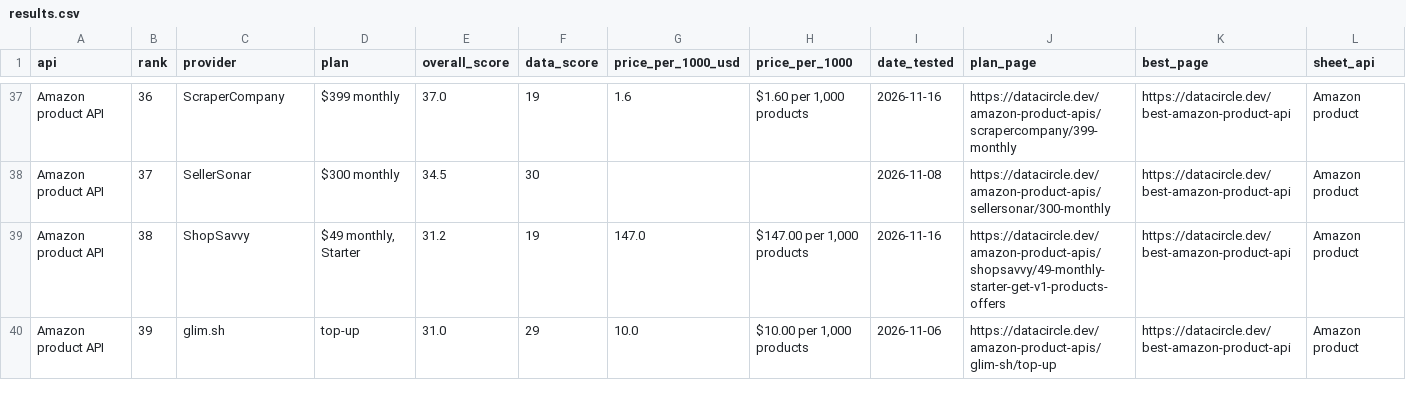
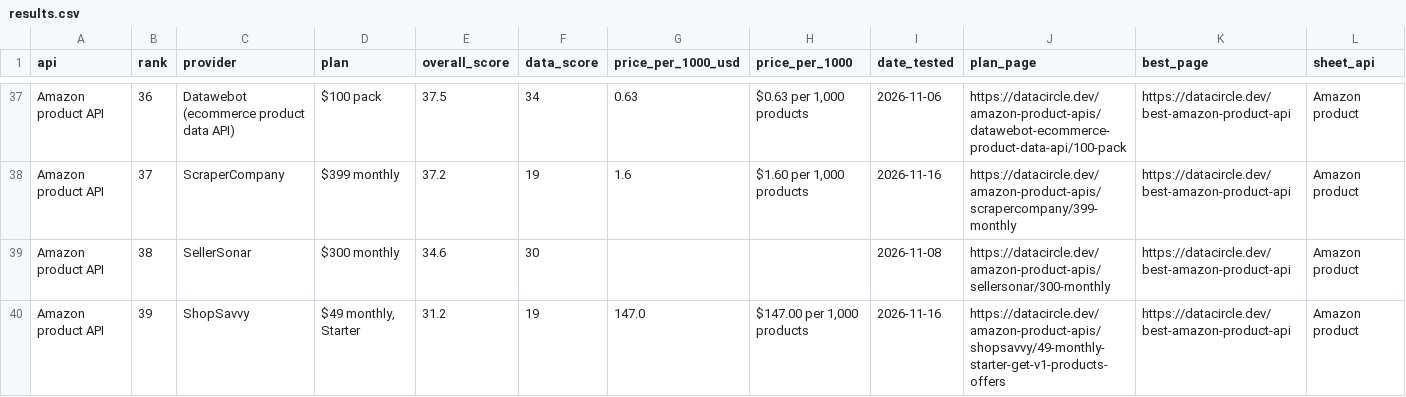
Before and after one commit to waynehamadi/best-amazon-product-api, a CSV file: results.csv, drawn as a sheet; only a part is shown, gaps mark what is left out; the diff covers the shown part only; the diff names each change by its address in the sheet, - before the commit and + after, or states it on an @@ line.

Commit message:
Benchmark results from datacircle.dev

```diff
--- a/results.csv
+++ b/results.csv
-C37 (provider): ScraperCompany
+C37 (provider): Datawebot (ecommerce product data API)
-D37 (plan): $399 monthly
+D37 (plan): $100 pack
-E37 (overall_score): 37.0
+E37 (overall_score): 37.5
-F37 (data_score): 19
+F37 (data_score): 34
-G37 (price_per_1000_usd): 1.6
+G37 (price_per_1000_usd): 0.63
-H37 (price_per_1000): $1.60 per 1,000 products
+H37 (price_per_1000): $0.63 per 1,000 products
-I37 (date_tested): 2026-11-16
+I37 (date_tested): 2026-11-06
-J37 (plan_page): https://datacircle.dev/amazon-product-apis/scrapercompany/399-monthly
+J37 (plan_page): https://datacircle.dev/amazon-product-apis/datawebot-ecommerce-product-data-api/100-pack
-C38 (provider): SellerSonar
+C38 (provider): ScraperCompany
-D38 (plan): $300 monthly
+D38 (plan): $399 monthly
-E38 (overall_score): 34.5
+E38 (overall_score): 37.2
-F38 (data_score): 30
+F38 (data_score): 19
-G38 (price_per_1000_usd): (empty)
+G38 (price_per_1000_usd): 1.6
-H38 (price_per_1000): (empty)
+H38 (price_per_1000): $1.60 per 1,000 products
-I38 (date_tested): 2026-11-08
+I38 (date_tested): 2026-11-16
-J38 (plan_page): https://datacircle.dev/amazon-product-apis/sellersonar/300-monthly
+J38 (plan_page): https://datacircle.dev/amazon-product-apis/scrapercompany/399-monthly
-C39 (provider): ShopSavvy
+C39 (provider): SellerSonar
-D39 (plan): $49 monthly, Starter
+D39 (plan): $300 monthly
-E39 (overall_score): 31.2
+E39 (overall_score): 34.6
-F39 (data_score): 19
+F39 (data_score): 30
-G39 (price_per_1000_usd): 147.0
+G39 (price_per_1000_usd): (empty)
-H39 (price_per_1000): $147.00 per 1,000 products
+H39 (price_per_1000): (empty)
-I39 (date_tested): 2026-11-16
+I39 (date_tested): 2026-11-08
-J39 (plan_page): https://datacircle.dev/amazon-product-apis/shopsavvy/49-monthly-starter-get-v1-products-offers
+J39 (plan_page): https://datacircle.dev/amazon-product-apis/sellersonar/300-monthly
-C40 (provider): glim.sh
+C40 (provider): ShopSavvy
-D40 (plan): top-up
+D40 (plan): $49 monthly, Starter
-E40 (overall_score): 31.0
+E40 (overall_score): 31.2
-F40 (data_score): 29
+F40 (data_score): 19
-G40 (price_per_1000_usd): 10.0
+G40 (price_per_1000_usd): 147.0
-H40 (price_per_1000): $10.00 per 1,000 products
+H40 (price_per_1000): $147.00 per 1,000 products
-I40 (date_tested): 2026-11-06
+I40 (date_tested): 2026-11-16
-J40 (plan_page): https://datacircle.dev/amazon-product-apis/glim-sh/top-up
+J40 (plan_page): https://datacircle.dev/amazon-product-apis/shopsavvy/49-monthly-starter-get-v1-products-offers
```
Also changed, not shown: 1 added row and 124 edited cells elsewhere in this file, 1 other file.
